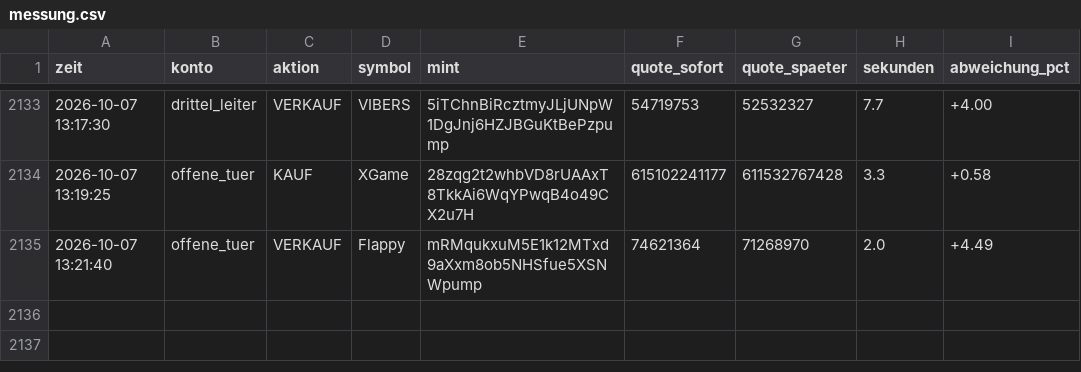
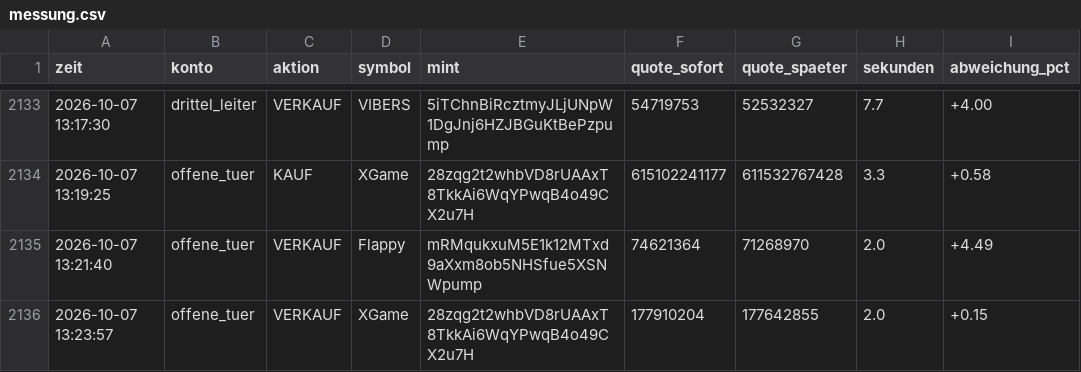
Before and after one commit to Jubosaurus/solana-meme-paperbot, a CSV file: messung.csv, drawn as a sheet; only a part is shown, gaps mark what is left out; the diff names each change by its address in the sheet, - before the commit and + after, or states it on an @@ line.

```diff
--- a/messung.csv
+++ b/messung.csv
+row 2136: 2026-10-07 13:23:57 | offene_tuer | VERKAUF | XGame | 28zqg2t2whbVD8rUAAxT8TkkAi6WqYPwqB4o49CX2u7H | 177910204 | 177642855 | 2.0 | +0.15
```
Also changed, not shown: experimente/offene_tuer/journal.csv, flugschreiber/2026-10-07.csv, 16 other files.
